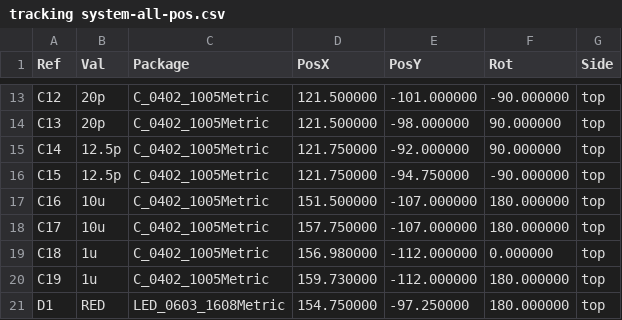
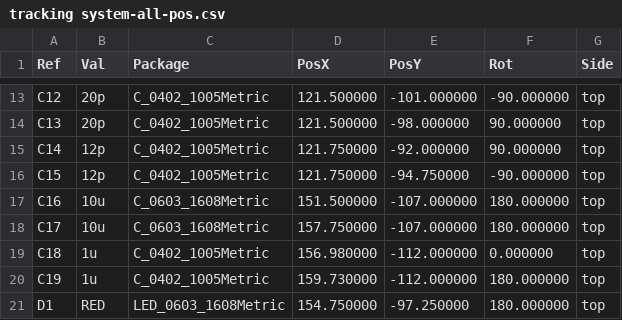
Before and after one commit to martins-builds/embedded-gps-gsm-tracker, a CSV file: hardware/KiCad/tracking system/tracking system-all-pos.csv, drawn as a sheet; only a part is shown, gaps mark what is left out.

```diff
--- a/hardware/KiCad/tracking system/tracking system-all-pos.csv
+++ b/hardware/KiCad/tracking system/tracking system-all-pos.csv
@@ -14,6 +14,6 @@ Ref,Val,Package,PosX,PosY,Rot,Side
 "C13","20p","C_0402_1005Metric",121.500000,-98.000000,90.000000,top
-"C14","12.5p","C_0402_1005Metric",121.750000,-92.000000,90.000000,top
-"C15","12.5p","C_0402_1005Metric",121.750000,-94.750000,-90.000000,top
-"C16","10u","C_0402_1005Metric",151.500000,-107.000000,180.000000,top
-"C17","10u","C_0402_1005Metric",157.750000,-107.000000,180.000000,top
+"C14","12p","C_0402_1005Metric",121.750000,-92.000000,90.000000,top
+"C15","12p","C_0402_1005Metric",121.750000,-94.750000,-90.000000,top
+"C16","10u","C_0603_1608Metric",151.500000,-107.000000,180.000000,top
+"C17","10u","C_0603_1608Metric",157.750000,-107.000000,180.000000,top
 "C18","1u","C_0402_1005Metric",156.980000,-112.000000,0.000000,top
```
Also changed, not shown: hardware/KiCad/tracking system/tracking system.csv, 17 other files.
